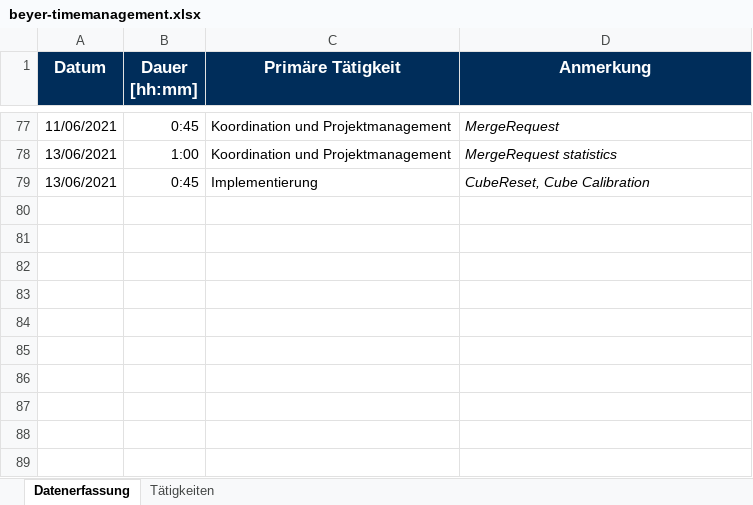
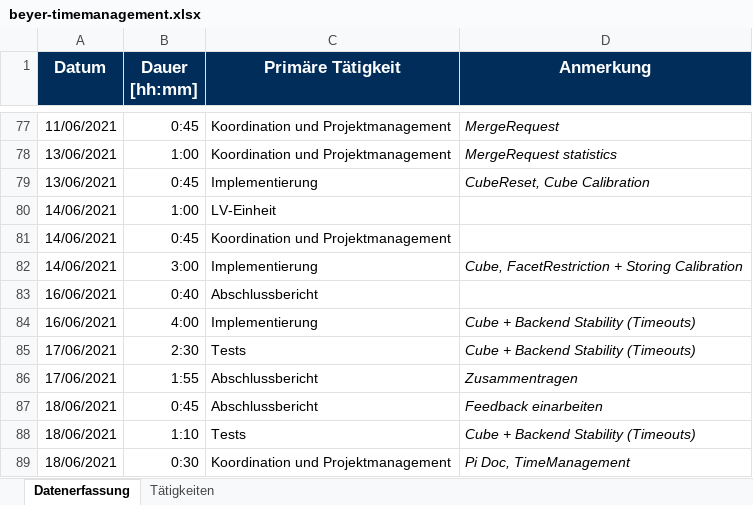
Before and after one commit to BeyerMart/softwareEngineeringClass-timeGuessGame, an Excel workbook: documentation/timemanagment/beyer-timemanagement.xlsx, sheet Datenerfassung, drawn as a sheet; only a part is shown, gaps mark what is left out; values as stored, in another font and other column widths than the file's, no borders; the diff names each change by its address in the sheet, - before the commit and + after, or states it on an @@ line.

Commit message:
Update beyer-timemanagement

```diff
--- a/documentation/timemanagment/beyer-timemanagement.xlsx (sheet Datenerfassung)
+++ b/documentation/timemanagment/beyer-timemanagement.xlsx (sheet Datenerfassung)
+row 80: 14/06/2021 | 1:00 | LV-Einheit
+row 81: 14/06/2021 | 0:45 | Koordination und Projektmanagement
+row 82: 14/06/2021 | 3:00 | Implementierung | Cube, FacetRestriction + Storing Calibration
+row 83: 16/06/2021 | 0:40 | Abschlussbericht
+row 84: 16/06/2021 | 4:00 | Implementierung | Cube + Backend Stability (Timeouts)
+row 85: 17/06/2021 | 2:30 | Tests | Cube + Backend Stability (Timeouts)
+row 86: 17/06/2021 | 1:55 | Abschlussbericht | Zusammentragen
+row 87: 18/06/2021 | 0:45 | Abschlussbericht | Feedback einarbeiten
+row 88: 18/06/2021 | 1:10 | Tests | Cube + Backend Stability (Timeouts)
+row 89: 18/06/2021 | 0:30 | Koordination und Projektmanagement | Pi Doc, TimeManagement
```
